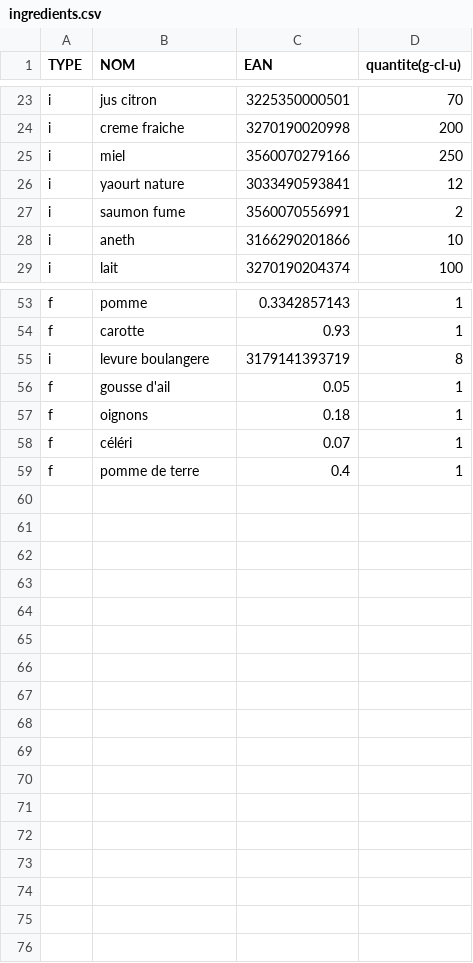
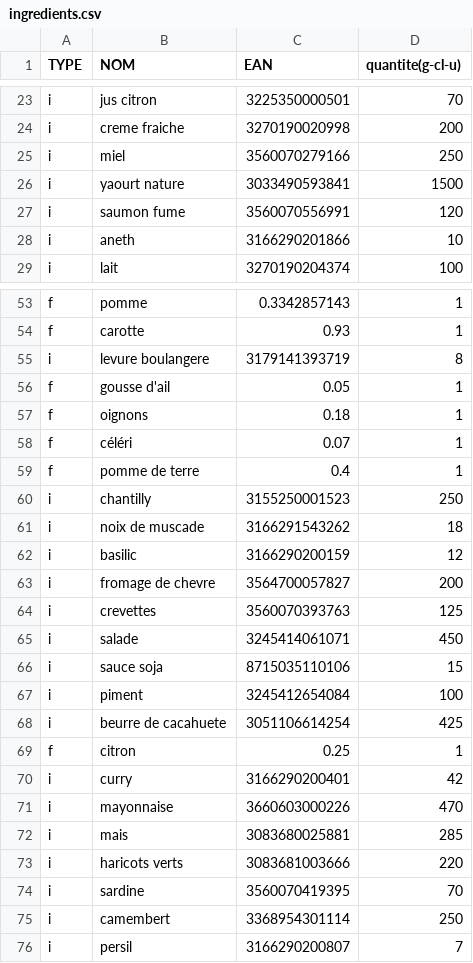
Before and after one commit to khalilH/CheapMeal, a CSV file: WebContent/ingredients.csv, drawn as a sheet; only a part is shown, gaps mark what is left out; the diff covers the shown part only.

```diff
--- a/WebContent/ingredients.csv
+++ b/WebContent/ingredients.csv
@@ -25,4 +25,4 @@ i,creme fraiche,3270190020998,200
 i,miel,3560070279166,250
-i,yaourt nature,3033490593841,12
-i,saumon fume,3560070556991,2
+i,yaourt nature,3033490593841,1500
+i,saumon fume,3560070556991,120
 i,aneth,3166290201866,10
@@ -59 +59,18 @@ f,céléri,0.07,1
 f,pomme de terre,0.4,1
+i,chantilly,3155250001523,250
+i,noix de muscade,3166291543262,18
+i,basilic,3166290200159,12
+i,fromage de chevre,3564700057827,200
+i,crevettes,3560070393763,125
+i,salade,3245414061071,450
+i,sauce soja,8715035110106,15
+i,piment,3245412654084,100
+i,beurre de cacahuete,3051106614254,425
+f,citron,0.25,1
+i,curry,3166290200401,42
+i,mayonnaise,3660603000226,470
+i,mais,3083680025881,285
+i,haricots verts,3083681003666,220
+i,sardine,3560070419395,70
+i,camembert,3368954301114,250
+i,persil,3166290200807,7
```
Also changed, not shown: 2 edited cells elsewhere in this file, 5 other files.
